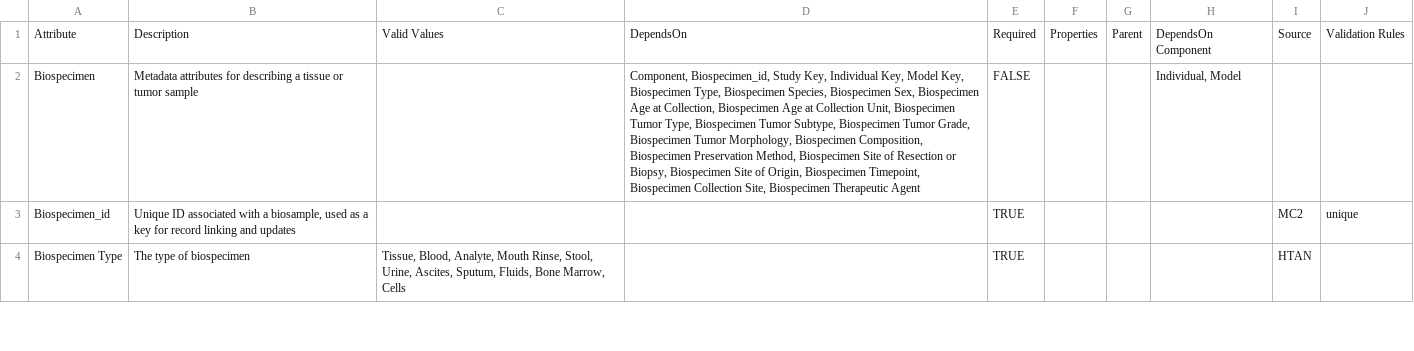
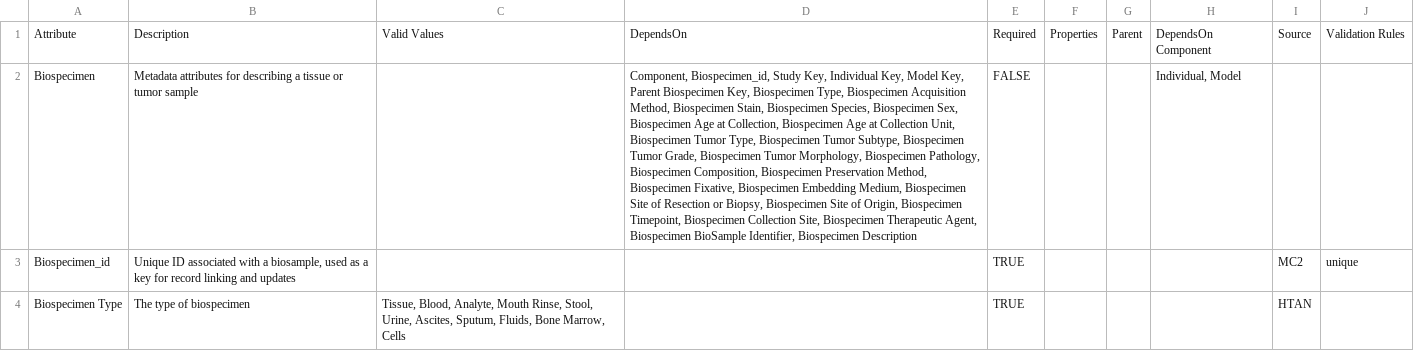
Before and after one commit to mc2-center/data-models, a CSV file: modules/biospecimen/annotationProperty.csv, drawn as a sheet; only a part is shown; the diff names each change by its address in the sheet, - before the commit and + after, or states it on an @@ line.

Commit message:
Add new attributes to Biospecimen schema def

```diff
--- a/modules/biospecimen/annotationProperty.csv
+++ b/modules/biospecimen/annotationProperty.csv
-D2: …Model Key, Biospecimen Type, Biospecimen Species, Biospecimen Sex, Biospecimen Age at Collection, Biospecimen Age at Collection Unit, Biospecimen Tumor Type, Biospecimen Tumor Subtype, Biospecimen Tumor Grade, Biospecimen Tumor Morphology, Biospecimen Composition, Biospecimen Preservation Method, Biospecimen Site of Resection or Biopsy, Biospecimen Site of Origin, Biospecimen Timepoint, Biospecimen Collection Site, Biospecimen Therapeutic Agent
+D2: …Model Key, Parent Biospecimen Key, Biospecimen Type, Biospecimen Acquisition Method, Biospecimen Stain, Biospecimen Species, Biospecimen Sex, Biospecimen Age at Collection, Biospecimen Age at Collection Unit, Biospecimen Tumor Type, Biospecimen Tumor Subtype, Biospecimen Tumor Grade, Biospecimen Tumor Morphology, Biospecimen Pathology, Biospecimen Composition, Biospecimen Preservation Method, Biospecimen Fixative, Biospecimen Embedding Medium, Biospecimen Site of Resection or Biopsy, Biospecimen Site of Origin, Biospecimen Timepoint, Biospecimen Collection Site, Biospecimen Therapeutic Agent, Biospecimen BioSample Identifier, Biospecimen Description
```
